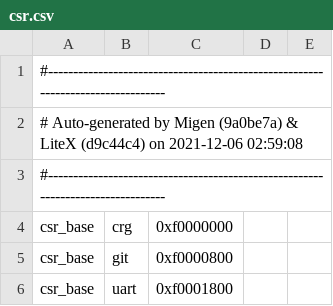
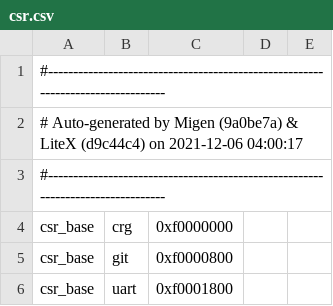
Before and after one commit to betrusted-io/usbc_tester, a CSV file: precursors/csr.csv, drawn as a sheet; only a part is shown.

```diff
--- a/precursors/csr.csv
+++ b/precursors/csr.csv
@@ -1,3 +1,3 @@
 #--------------------------------------------------------------------------------
-# Auto-generated by Migen (9a0be7a) & LiteX (d9c44c4) on 2021-12-06 02:59:08
+# Auto-generated by Migen (9a0be7a) & LiteX (d9c44c4) on 2021-12-06 04:00:17
 #--------------------------------------------------------------------------------
```
Also changed, not shown: 2 other files.
